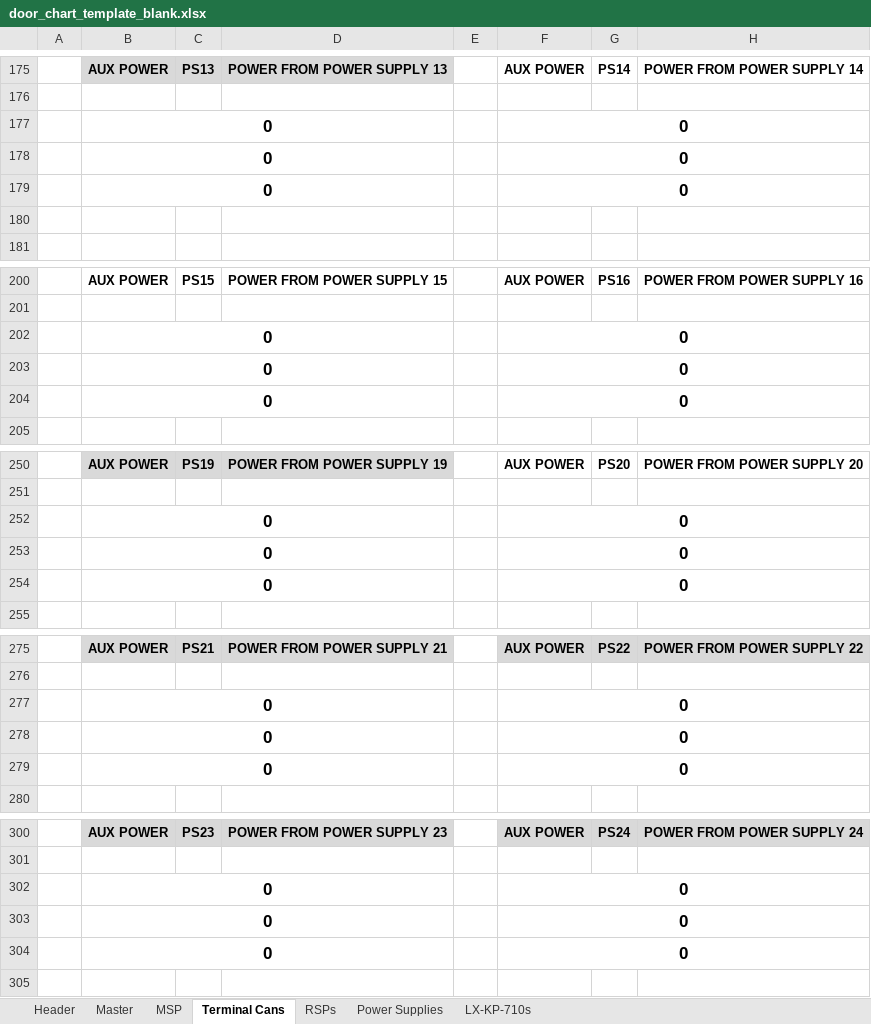
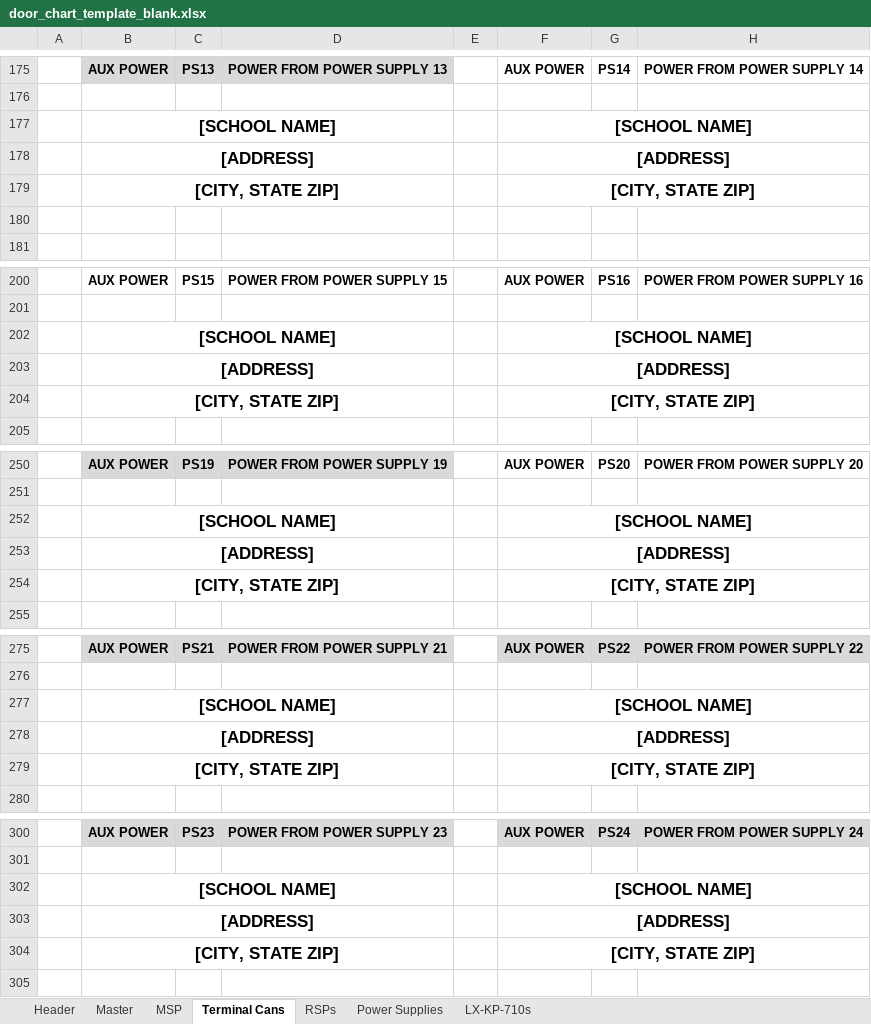
Before and after one commit to l1quid8/dmp-ws-door-chart-generator, an Excel workbook: door_chart_template_blank.xlsx, sheet Terminal Cans, drawn as a sheet; only a part is shown, gaps mark what is left out; values as stored, in another font and other column widths than the file's, no borders; charts and pictures and table styles not drawn; removed rows and columns are numbered as before the commit, all else as after; the diff covers the shown part only; the diff names each change by its address in the sheet, - before the commit and + after, or states it on an @@ line.

```diff
--- a/door_chart_template_blank.xlsx (sheet Terminal Cans)
+++ b/door_chart_template_blank.xlsx (sheet Terminal Cans)
-row 177:  | 0 |  |  |  | 0
-row 178:  | 0 |  |  |  | 0
-row 179:  | 0 |  |  |  | 0
+row 177:  | [SCHOOL NAME] |  |  |  | [SCHOOL NAME]
+row 178:  | [ADDRESS] |  |  |  | [ADDRESS]
+row 179:  | [CITY, STATE ZIP] |  |  |  | [CITY, STATE ZIP]
-row 202:  | 0 |  |  |  | 0
-row 203:  | 0 |  |  |  | 0
-row 204:  | 0 |  |  |  | 0
+row 202:  | [SCHOOL NAME] |  |  |  | [SCHOOL NAME]
+row 203:  | [ADDRESS] |  |  |  | [ADDRESS]
+row 204:  | [CITY, STATE ZIP] |  |  |  | [CITY, STATE ZIP]
-row 252:  | 0 |  |  |  | 0
-row 253:  | 0 |  |  |  | 0
-row 254:  | 0 |  |  |  | 0
+row 252:  | [SCHOOL NAME] |  |  |  | [SCHOOL NAME]
+row 253:  | [ADDRESS] |  |  |  | [ADDRESS]
+row 254:  | [CITY, STATE ZIP] |  |  |  | [CITY, STATE ZIP]
-row 277:  | 0 |  |  |  | 0
-row 278:  | 0 |  |  |  | 0
-row 279:  | 0 |  |  |  | 0
+row 277:  | [SCHOOL NAME] |  |  |  | [SCHOOL NAME]
+row 278:  | [ADDRESS] |  |  |  | [ADDRESS]
+row 279:  | [CITY, STATE ZIP] |  |  |  | [CITY, STATE ZIP]
-row 302:  | 0 |  |  |  | 0
-row 303:  | 0 |  |  |  | 0
-row 304:  | 0 |  |  |  | 0
+row 302:  | [SCHOOL NAME] |  |  |  | [SCHOOL NAME]
+row 303:  | [ADDRESS] |  |  |  | [ADDRESS]
+row 304:  | [CITY, STATE ZIP] |  |  |  | [CITY, STATE ZIP]
```
Also changed, not shown: 13 added rows, 13 removed rows, 2 moved rows and 3 edited cells elsewhere in this sheet, 10 other files.
